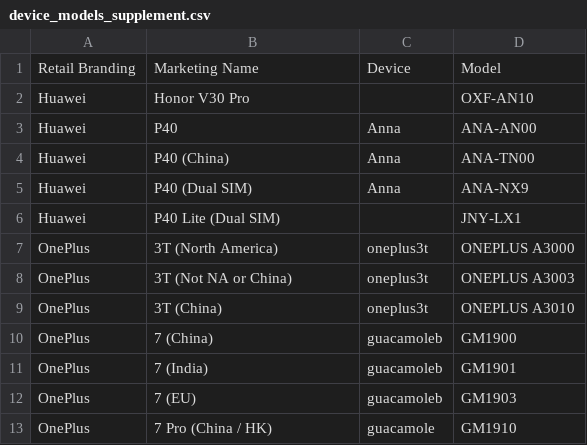
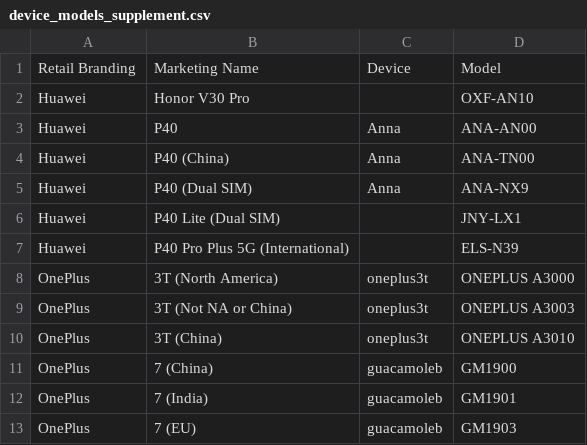
Before and after one commit to barbeau/gpstest, a CSV file: data/device_models_supplement.csv, drawn as a sheet; only a part is shown; the shorter side is filled out with more unchanged rows.

Commit message:
docs: Add more device info again

```diff
--- a/data/device_models_supplement.csv
+++ b/data/device_models_supplement.csv
@@ -6,2 +6,3 @@ Huawei,P40 (Dual SIM),Anna,ANA-NX9
 Huawei,P40 Lite (Dual SIM),,JNY-LX1
+Huawei,P40 Pro Plus 5G (International),,ELS-N39
 OnePlus,3T (North America),oneplus3t,ONEPLUS A3000
```
